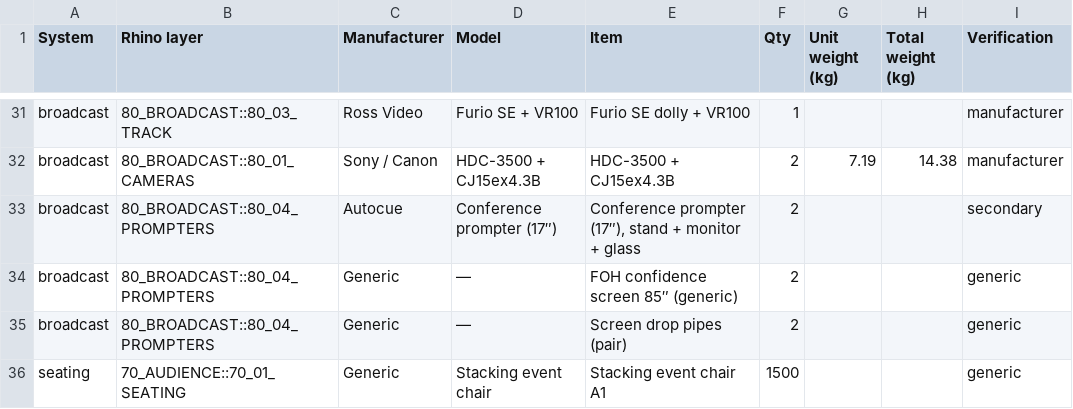
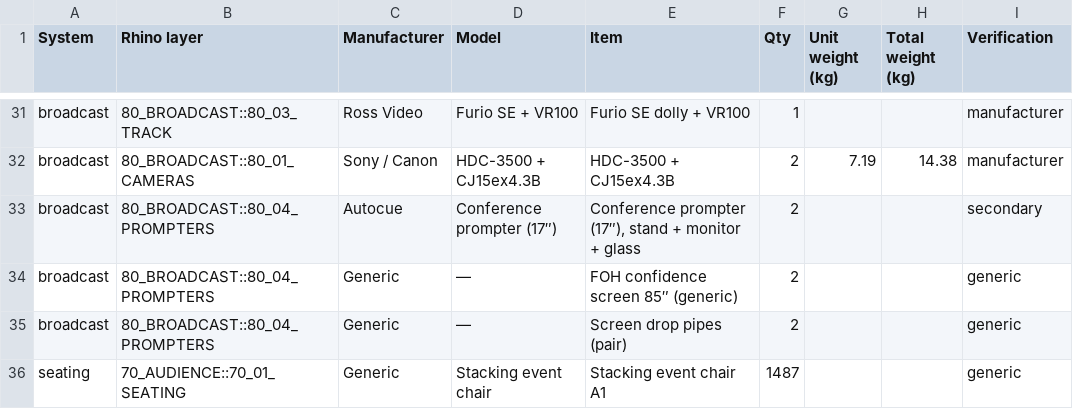
Before and after one commit to alexilten/STAGEWORK, a CSV file: samples/multi-screen.bom.csv, drawn as a sheet; only a part is shown, gaps mark what is left out; the diff names each change by its address in the sheet, - before the commit and + after, or states it on an @@ line.

```diff
--- a/samples/multi-screen.bom.csv
+++ b/samples/multi-screen.bom.csv
-F36 (Qty): 1500
+F36 (Qty): 1487
```
Also changed, not shown: samples/conversation.bom.csv, samples/minimal-keynote.bom.csv, 48 other files.
